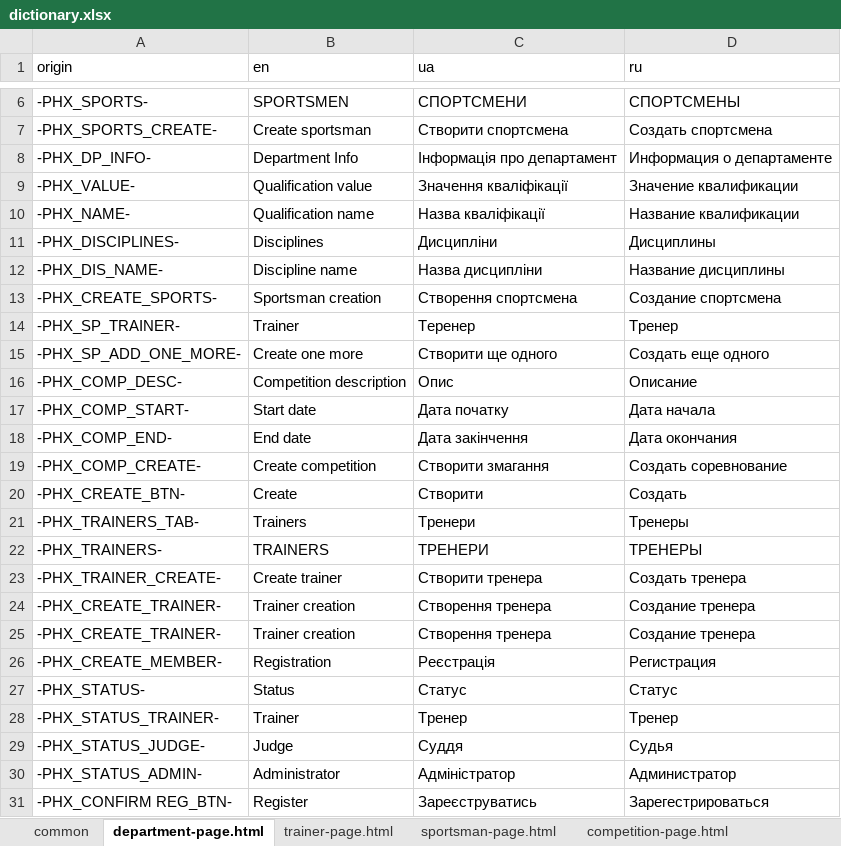
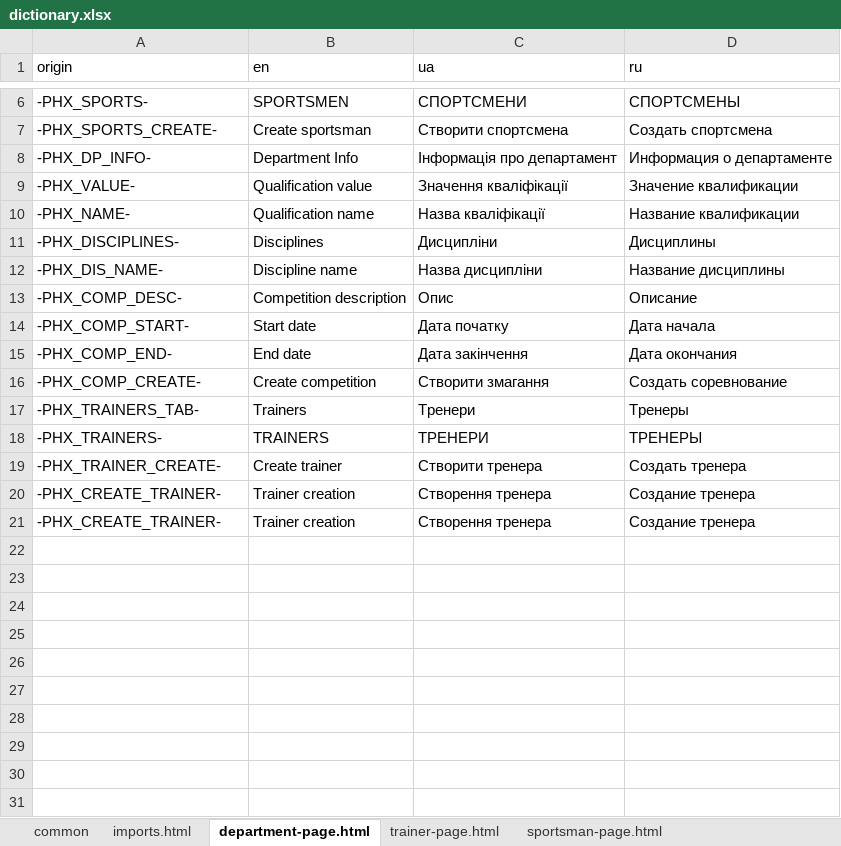
Before and after one commit to Jane-Horbul/sorter-for-competitions, an Excel workbook: translator/dictionary.xlsx, sheet department-page.html, drawn as a sheet; only a part is shown, gaps mark what is left out; values as stored, in another font and other column widths than the file's, no borders; the diff names each change by its address in the sheet, - before the commit and + after, or states it on an @@ line.

Commit message:
Fixes were provided: 1) Adaptation language storing in cookie 2) Turn off caching of html pages 3) Styles fix 4) Providing shared html blocks

```diff
--- a/translator/dictionary.xlsx (sheet department-page.html)
+++ b/translator/dictionary.xlsx (sheet department-page.html)
+sheet tab: imports.html
-row 13: -PHX_CREATE_SPORTS- | Sportsman creation | Створення спортсмена | Создание спортсмена
-row 14: -PHX_SP_TRAINER- | Trainer | Теренер | Тренер
-row 15: -PHX_SP_ADD_ONE_MORE- | Create one more | Створити ще одного | Создать еще одного
-row 20: -PHX_CREATE_BTN- | Create | Створити | Создать
-row 26: -PHX_CREATE_MEMBER- | Registration | Реєстрація | Регистрация
-row 27: -PHX_STATUS- | Status | Статус | Статус
-row 28: -PHX_STATUS_TRAINER- | Trainer | Тренер | Тренер
-row 29: -PHX_STATUS_JUDGE- | Judge | Суддя | Судья
-row 30: -PHX_STATUS_ADMIN- | Administrator | Адміністратор | Администратор
-row 31: -PHX_CONFIRM REG_BTN- | Register | Зареєструватись | Зарегестрироваться
```
Also changed, not shown: sheet common, 31 other files.
